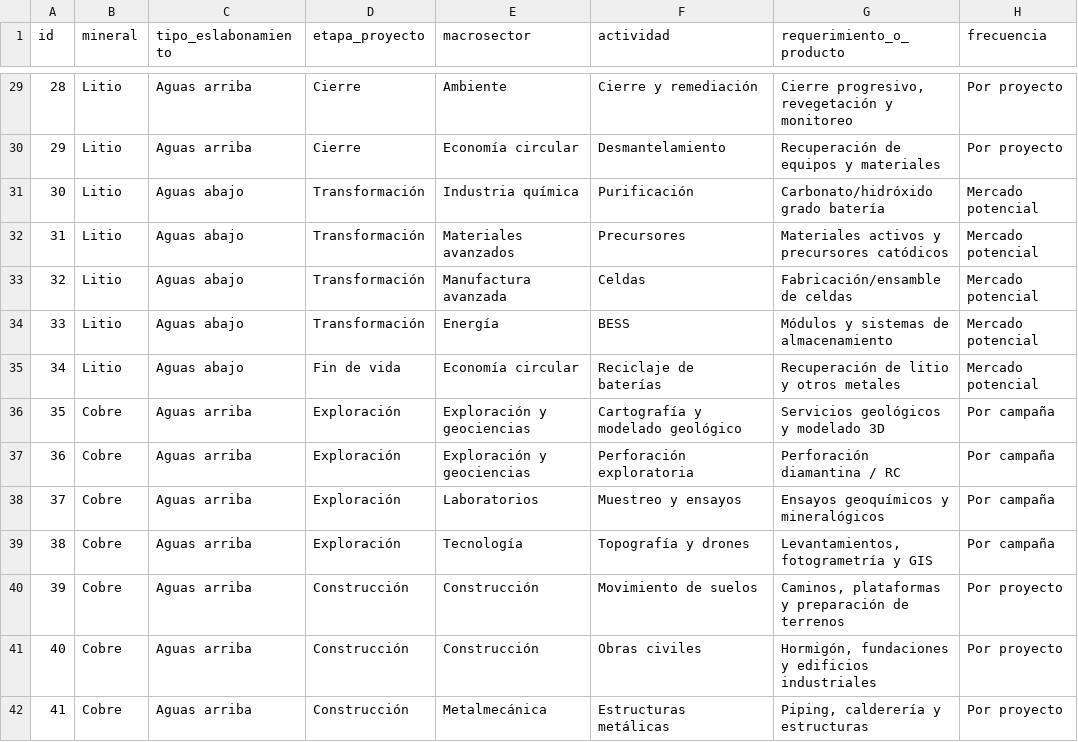
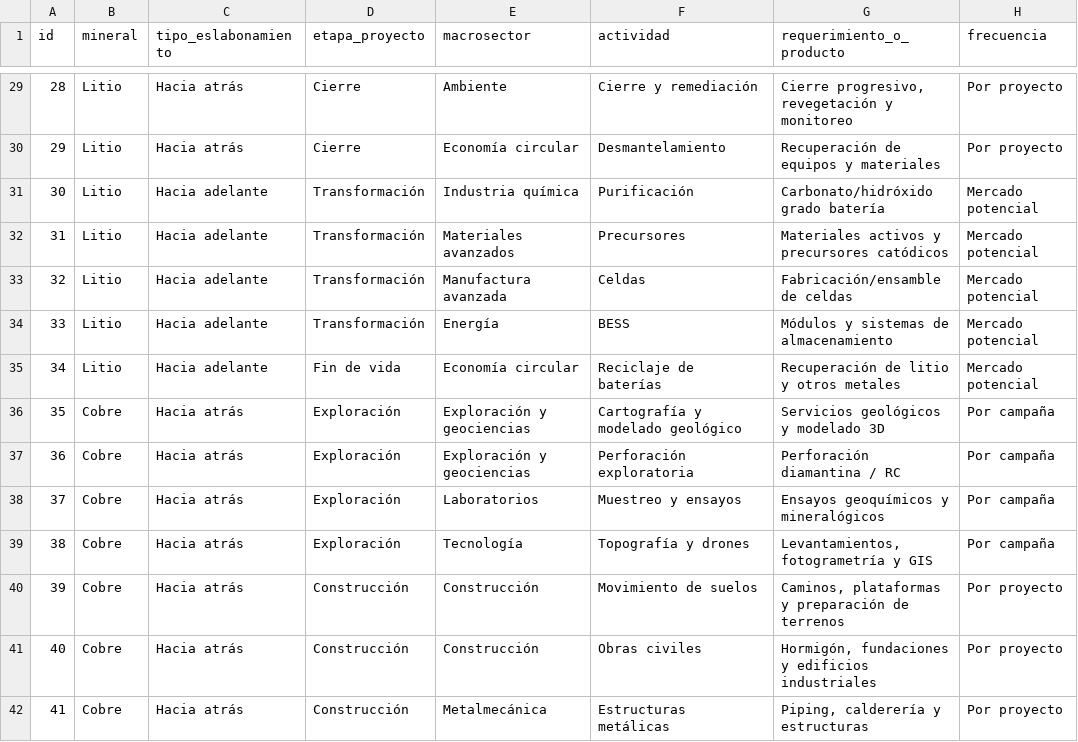
Before and after one commit to peperecalde/Demo-Matriz-IP-Miner-a, a CSV file: matriz_sipm_v2_demo.csv, drawn as a sheet; only a part is shown, gaps mark what is left out; the diff covers the shown part only; the diff names each change by its address in the sheet, - before the commit and + after, or states it on an @@ line.

```diff
--- a/matriz_sipm_v2_demo.csv
+++ b/matriz_sipm_v2_demo.csv
-C29:C30 (tipo_eslabonamiento): Aguas arriba
+C29:C30 (tipo_eslabonamiento): Hacia atrás
-C31:C35 (tipo_eslabonamiento): Aguas abajo
+C31:C35 (tipo_eslabonamiento): Hacia adelante
-C36:C42 (tipo_eslabonamiento): Aguas arriba
+C36:C42 (tipo_eslabonamiento): Hacia atrás
```
Also changed, not shown: 86 edited cells elsewhere in this file, 2 other files.
